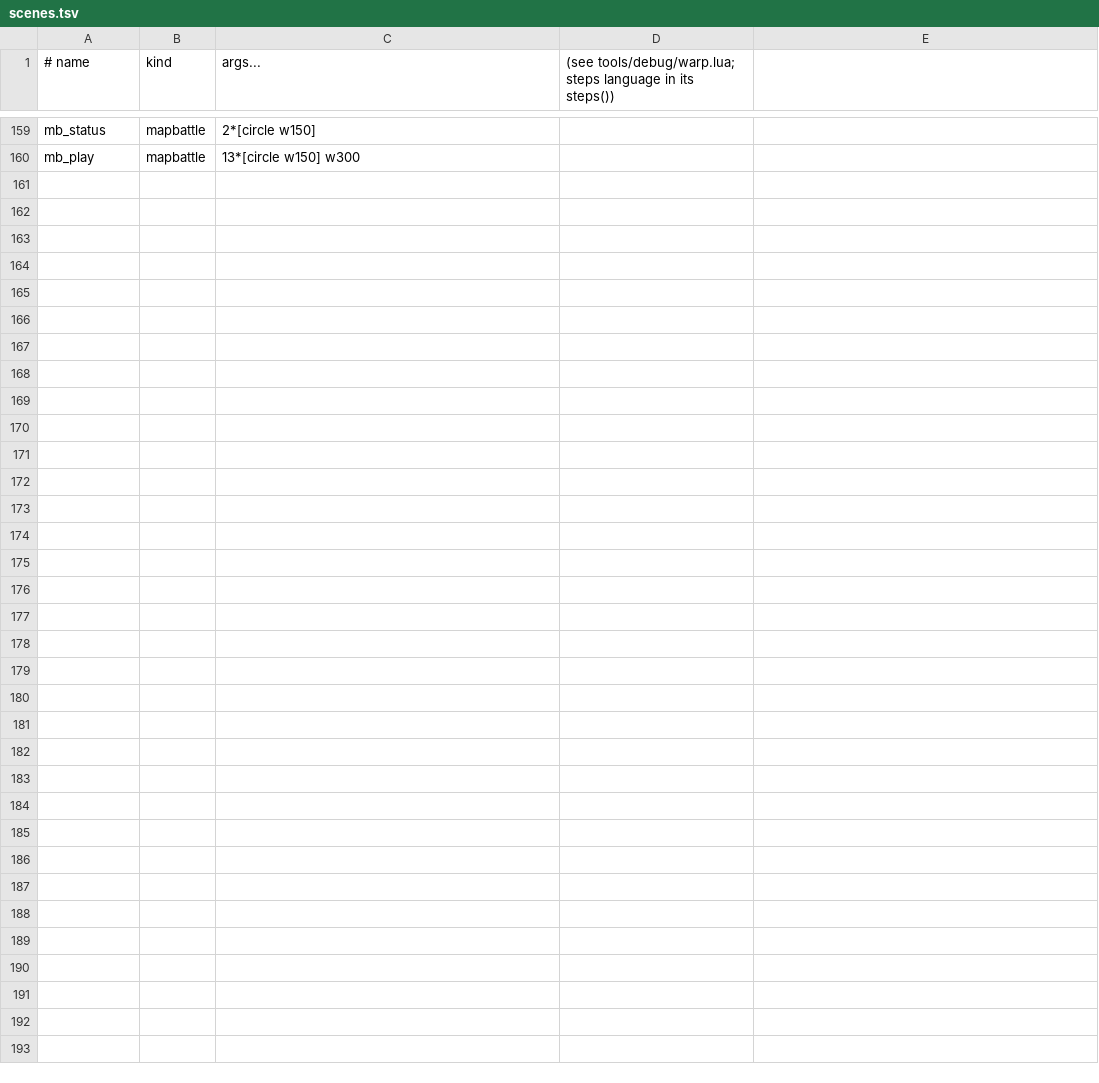
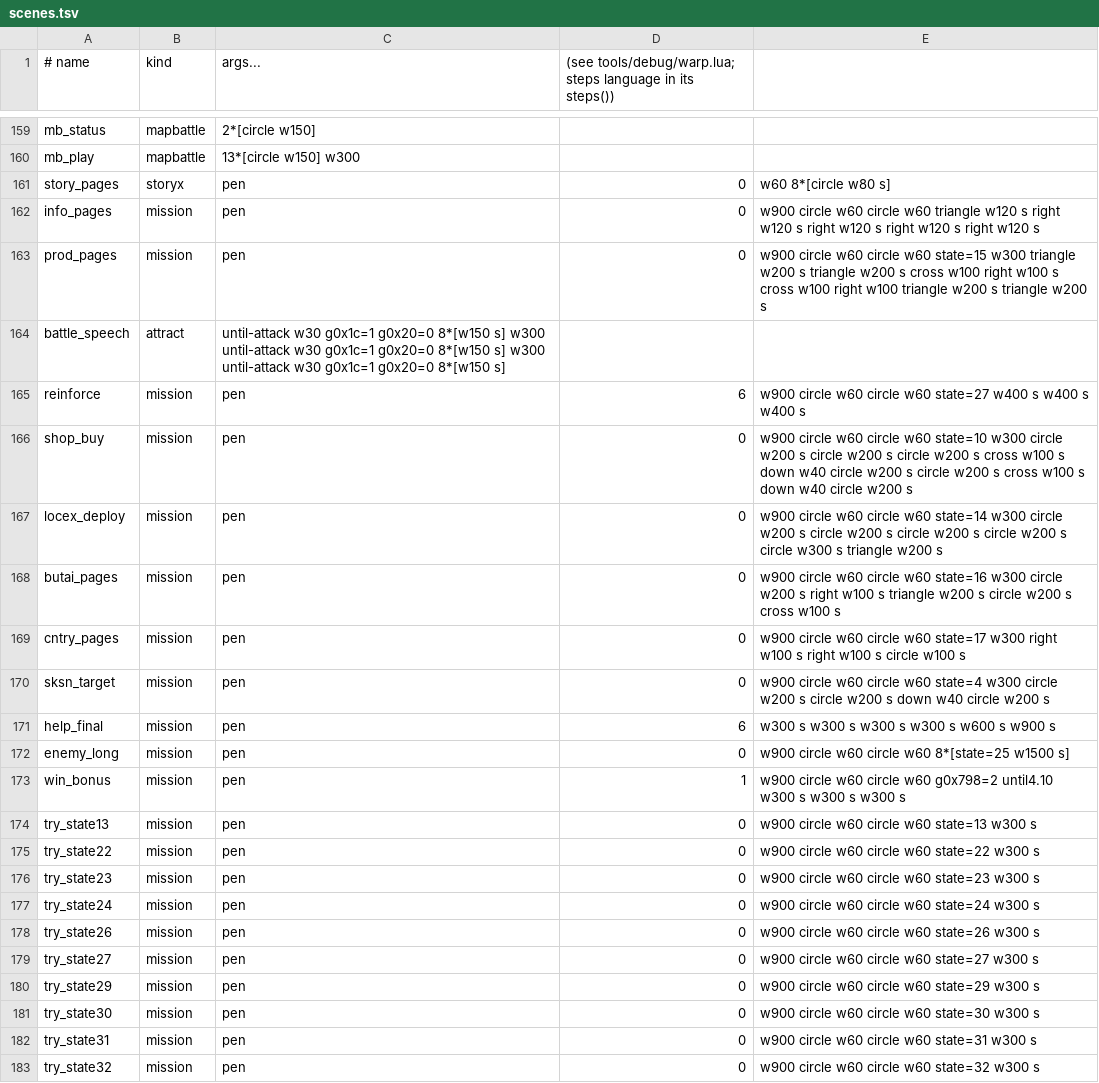
Before and after one commit to minhnhattonthat/paro-wars-en, a TSV file: tools/debug/scenes.tsv, drawn as a sheet; only a part is shown, gaps mark what is left out.

```diff
--- a/tools/debug/scenes.tsv
+++ b/tools/debug/scenes.tsv
@@ -160 +160,24 @@ mb_status	mapbattle	2*[circle w150]
 mb_play	mapbattle	13*[circle w150] w300
+story_pages	storyx	pen	0	w60 8*[circle w80 s]
+info_pages	mission	pen	0	w900 circle w60 circle w60 triangle w120 s right w120 s right w120 s right w120 s right w120 s
+prod_pages	mission	pen	0	w900 circle w60 circle w60 state=15 w300 triangle w200 s triangle w200 s cross w100 right w100 s cross w100 right w100 triangle w200 s triangle w200 s
+battle_speech	attract	until-attack w30 g0x1c=1 g0x20=0 8*[w150 s] w300 until-attack w30 g0x1c=1 g0x20=0 8*[w150 s] w300 until-attack w30 g0x1c=1 g0x20=0 8*[w150 s]
+reinforce	mission	pen	6	w900 circle w60 circle w60 state=27 w400 s w400 s w400 s
+shop_buy	mission	pen	0	w900 circle w60 circle w60 state=10 w300 circle w200 s circle w200 s circle w200 s cross w100 s down w40 circle w200 s circle w200 s cross w100 s down w40 circle w200 s
+locex_deploy	mission	pen	0	w900 circle w60 circle w60 state=14 w300 circle w200 s circle w200 s circle w200 s circle w200 s circle w300 s triangle w200 s
+butai_pages	mission	pen	0	w900 circle w60 circle w60 state=16 w300 circle w200 s right w100 s triangle w200 s circle w200 s cross w100 s
+cntry_pages	mission	pen	0	w900 circle w60 circle w60 state=17 w300 right w100 s right w100 s circle w100 s
+sksn_target	mission	pen	0	w900 circle w60 circle w60 state=4 w300 circle w200 s circle w200 s down w40 circle w200 s
+help_final	mission	pen	6	w300 s w300 s w300 s w300 s w600 s w900 s
+enemy_long	mission	pen	0	w900 circle w60 circle w60 8*[state=25 w1500 s]
+win_bonus	mission	pen	1	w900 circle w60 circle w60 g0x798=2 until4.10 w300 s w300 s w300 s
+try_state13	mission	pen	0	w900 circle w60 circle w60 state=13 w300 s
+try_state22	mission	pen	0	w900 circle w60 circle w60 state=22 w300 s
+try_state23	mission	pen	0	w900 circle w60 circle w60 state=23 w300 s
+try_state24	mission	pen	0	w900 circle w60 circle w60 state=24 w300 s
+try_state26	mission	pen	0	w900 circle w60 circle w60 state=26 w300 s
+try_state27	mission	pen	0	w900 circle w60 circle w60 state=27 w300 s
+try_state29	mission	pen	0	w900 circle w60 circle w60 state=29 w300 s
+try_state30	mission	pen	0	w900 circle w60 circle w60 state=30 w300 s
+try_state31	mission	pen	0	w900 circle w60 circle w60 state=31 w300 s
+try_state32	mission	pen	0	w900 circle w60 circle w60 state=32 w300 s
```
Also changed, not shown: 15 other files.
